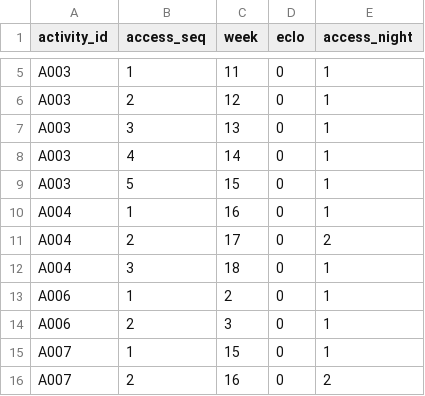
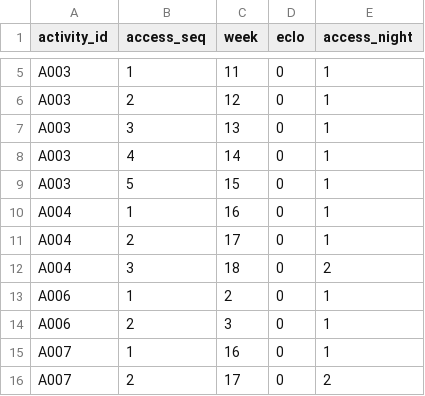
Before and after one commit to ckwflash/nebulax26, a CSV file: outputs/B/SCHEDULE_ACCESS.csv, drawn as a sheet; only a part is shown, gaps mark what is left out; the diff covers the shown part only.

```diff
--- a/outputs/B/SCHEDULE_ACCESS.csv
+++ b/outputs/B/SCHEDULE_ACCESS.csv
@@ -10,7 +10,7 @@ A003,5,15,0,1
 A004,1,16,0,1
-A004,2,17,0,2
-A004,3,18,0,1
+A004,2,17,0,1
+A004,3,18,0,2
 A006,1,2,0,1
 A006,2,3,0,1
-A007,1,15,0,1
-A007,2,16,0,2
+A007,1,16,0,1
+A007,2,17,0,2
```
Also changed, not shown: 1 added row, 1 removed row and 27 edited cells elsewhere in this file, outputs/A/SCHEDULE_ACCESS.csv, outputs/A/SCHEDULE_OCCUPANCY.csv, 47 other files.
